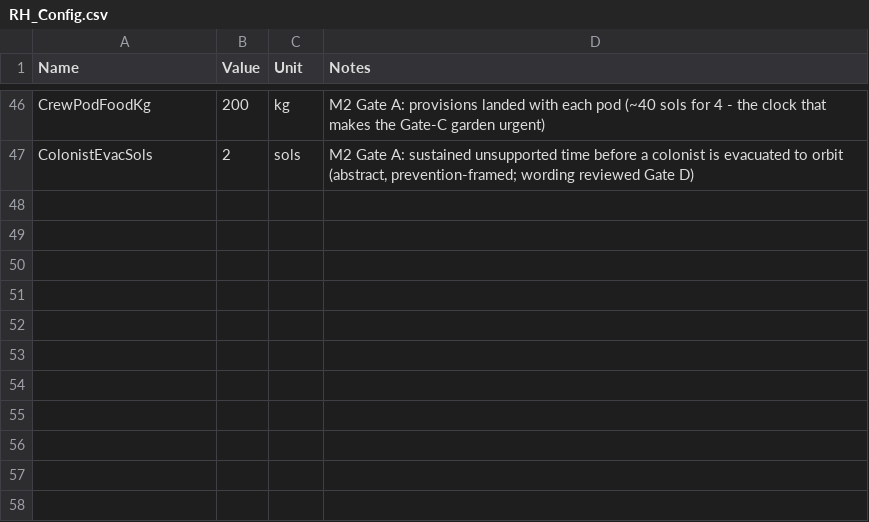
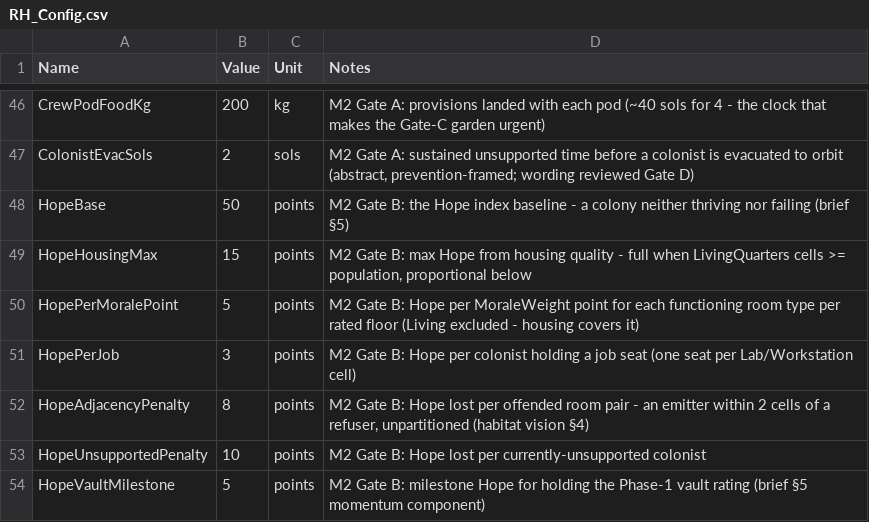
Before and after one commit to Somnora/Red-Hope, a CSV file: docs/data/RH_Config.csv, drawn as a sheet; only a part is shown, gaps mark what is left out; the diff names each change by its address in the sheet, - before the commit and + after, or states it on an @@ line.

```diff
--- a/docs/data/RH_Config.csv
+++ b/docs/data/RH_Config.csv
+row 48: HopeBase | 50 | points | M2 Gate B: the Hope index baseline - a colony neither thriving nor failing (brief §5)
+row 49: HopeHousingMax | 15 | points | M2 Gate B: max Hope from housing quality - full when LivingQuarters cells >= population, proportional below
+row 50: HopePerMoralePoint | 5 | points | M2 Gate B: Hope per MoraleWeight point for each functioning room type per rated floor (Living excluded - housing covers it)
+row 51: HopePerJob | 3 | points | M2 Gate B: Hope per colonist holding a job seat (one seat per Lab/Workstation cell)
+row 52: HopeAdjacencyPenalty | 8 | points | M2 Gate B: Hope lost per offended room pair - an emitter within 2 cells of a refuser, unpartitioned (habitat vision §4)
+row 53: HopeUnsupportedPenalty | 10 | points | M2 Gate B: Hope lost per currently-unsupported colonist
+row 54: HopeVaultMilestone | 5 | points | M2 Gate B: milestone Hope for holding the Phase-1 vault rating (brief §5 momentum component)
```
Also changed, not shown: docs/data/RH_Rooms.csv.
